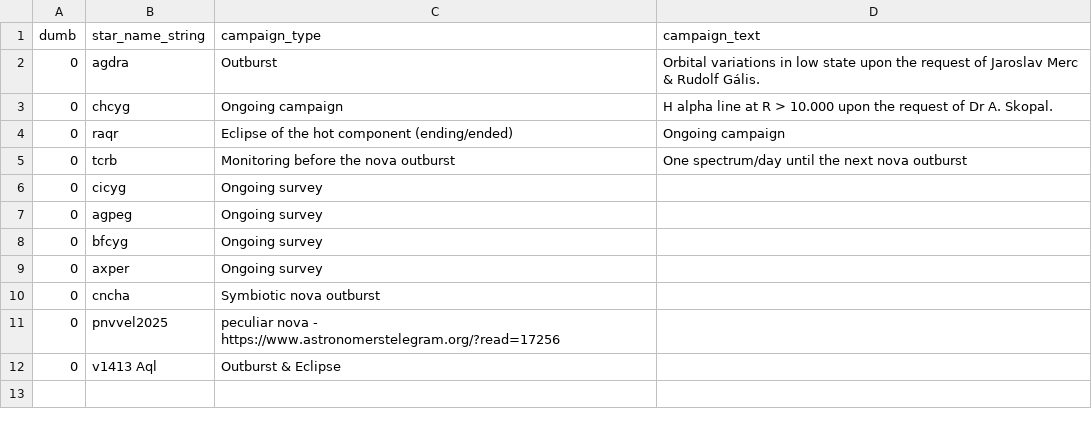
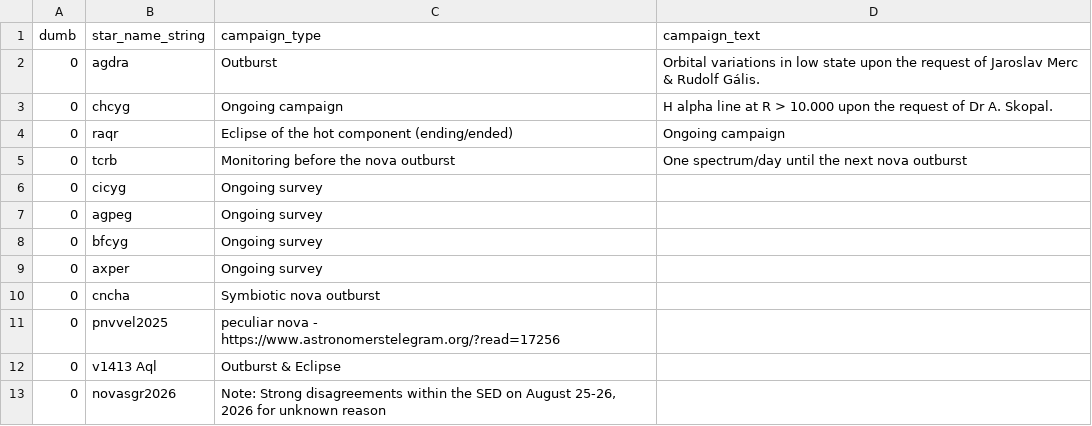
Before and after one commit to aras-database/database, a CSV file: data/campaigns.csv, drawn as a sheet; the diff names each change by its address in the sheet, - before the commit and + after, or states it on an @@ line.

```diff
--- a/data/campaigns.csv
+++ b/data/campaigns.csv
+row 13: 0 | novasgr2026 | Note: Strong disagreements within the SED on August 25-26, 2026 for unknown reason
```
Also changed, not shown: 10 other files.
